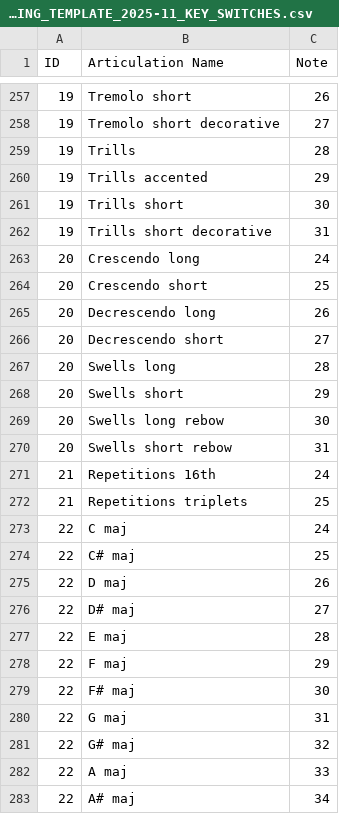
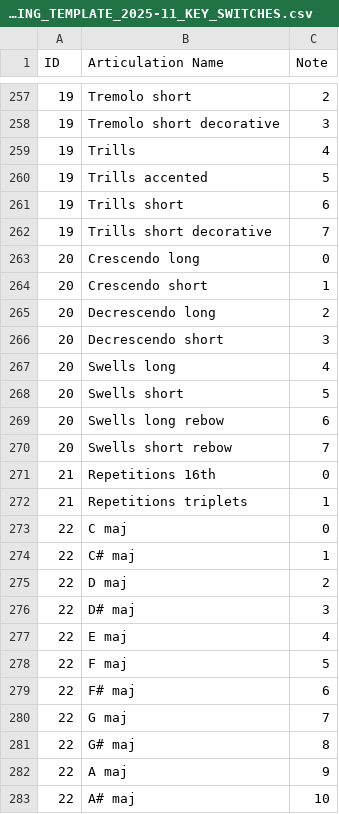
Before and after one commit to johanngrillenbeck/MCTM, a CSV file: Ressources/JG_SCORING_TEMPLATE_2025-11_KEY_SWITCHES.csv, drawn as a sheet; only a part is shown, gaps mark what is left out; the diff covers the shown part only.

```diff
--- a/Ressources/JG_SCORING_TEMPLATE_2025-11_KEY_SWITCHES.csv
+++ b/Ressources/JG_SCORING_TEMPLATE_2025-11_KEY_SWITCHES.csv
@@ -257,27 +257,27 @@ ID;Articulation Name;Note
-19;Tremolo short;26
-19;Tremolo short decorative;27
-19;Trills;28
-19;Trills accented;29
-19;Trills short;30
-19;Trills short decorative;31
-20;Crescendo long;24
-20;Crescendo short;25
-20;Decrescendo long;26
-20;Decrescendo short;27
-20;Swells long;28
-20;Swells short;29
-20;Swells long rebow;30
-20;Swells short rebow;31
-21;Repetitions 16th;24
-21;Repetitions triplets;25
-22;C maj;24
-22;C# maj;25
-22;D maj;26
-22;D# maj;27
-22;E maj;28
-22;F maj;29
-22;F# maj;30
-22;G maj;31
-22;G# maj;32
-22;A maj;33
-22;A# maj;34
+19;Tremolo short;2
+19;Tremolo short decorative;3
+19;Trills;4
+19;Trills accented;5
+19;Trills short;6
+19;Trills short decorative;7
+20;Crescendo long;0
+20;Crescendo short;1
+20;Decrescendo long;2
+20;Decrescendo short;3
+20;Swells long;4
+20;Swells short;5
+20;Swells long rebow;6
+20;Swells short rebow;7
+21;Repetitions 16th;0
+21;Repetitions triplets;1
+22;C maj;0
+22;C# maj;1
+22;D maj;2
+22;D# maj;3
+22;E maj;4
+22;F maj;5
+22;F# maj;6
+22;G maj;7
+22;G# maj;8
+22;A maj;9
+22;A# maj;10
```
Also changed, not shown: 168 edited cells elsewhere in this file, Ressources/JG_SCORING_TEMPLATE_2025-11_INSTRUMENTS.csv, 2 other files.
